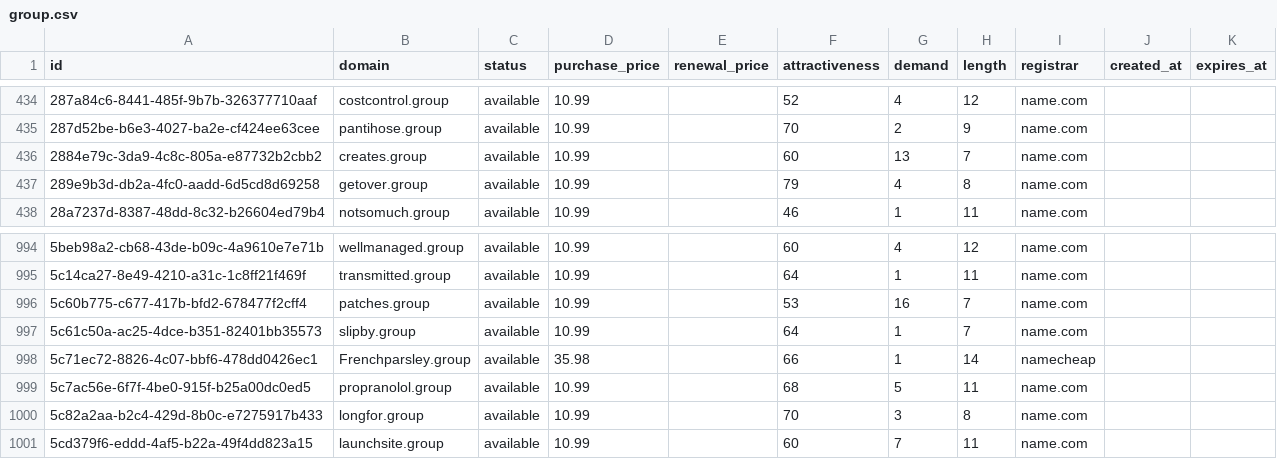
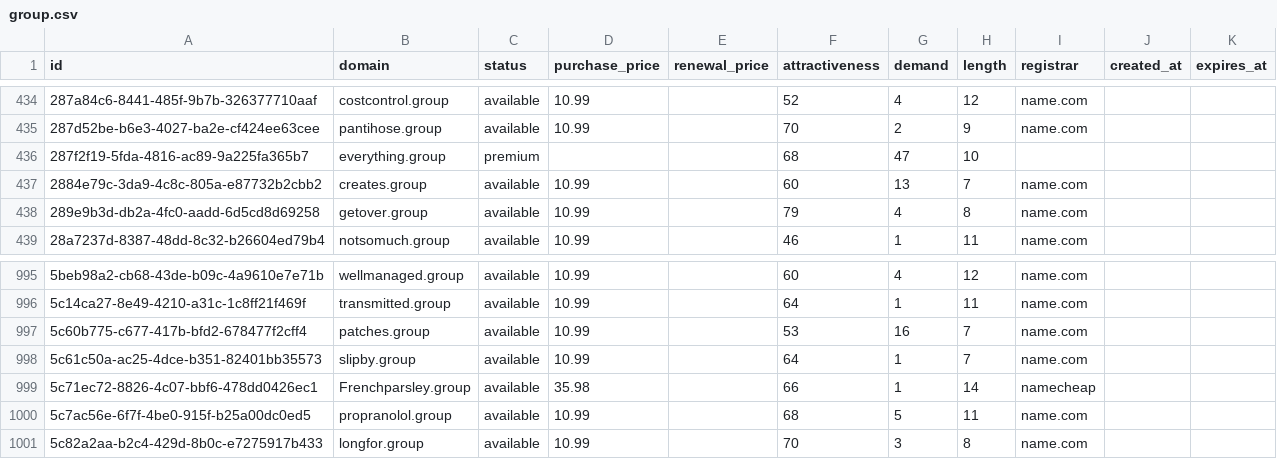
Before and after one commit to UniqueDomains/group-oneword-domains, a CSV file: group.csv, drawn as a sheet; only a part is shown, gaps mark what is left out.

Commit message:
Domains update

```diff
--- a/group.csv
+++ b/group.csv
@@ -435,2 +435,3 @@ id,domain,status,purchase_price,renewal_price,attractiveness,demand,length,regis
 287d52be-b6e3-4027-ba2e-cf424ee63cee,pantihose.group,available,10.99,,70,2,9,name.com,,
+287f2f19-5fda-4816-ac89-9a225fa365b7,everything.group,premium,,,68,47,10,,,
 2884e79c-3da9-4c8c-805a-e87732b2cbb2,creates.group,available,10.99,,60,13,7,name.com,,
@@ -1000,2 +1001 @@ id,domain,status,purchase_price,renewal_price,attractiveness,demand,length,regis
 5c82a2aa-b2c4-429d-8b0c-e7275917b433,longfor.group,available,10.99,,70,3,8,name.com,,
-5cd379f6-eddd-4af5-b22a-49f4dd823a15,launchsite.group,available,10.99,,60,7,11,name.com,,
```
Also changed, not shown: 2 other files.
